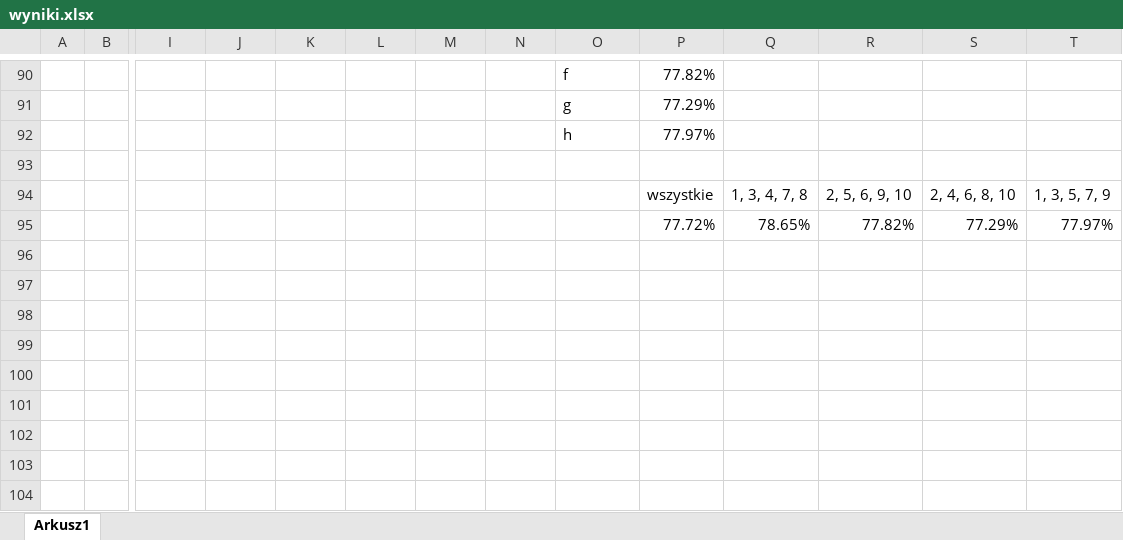
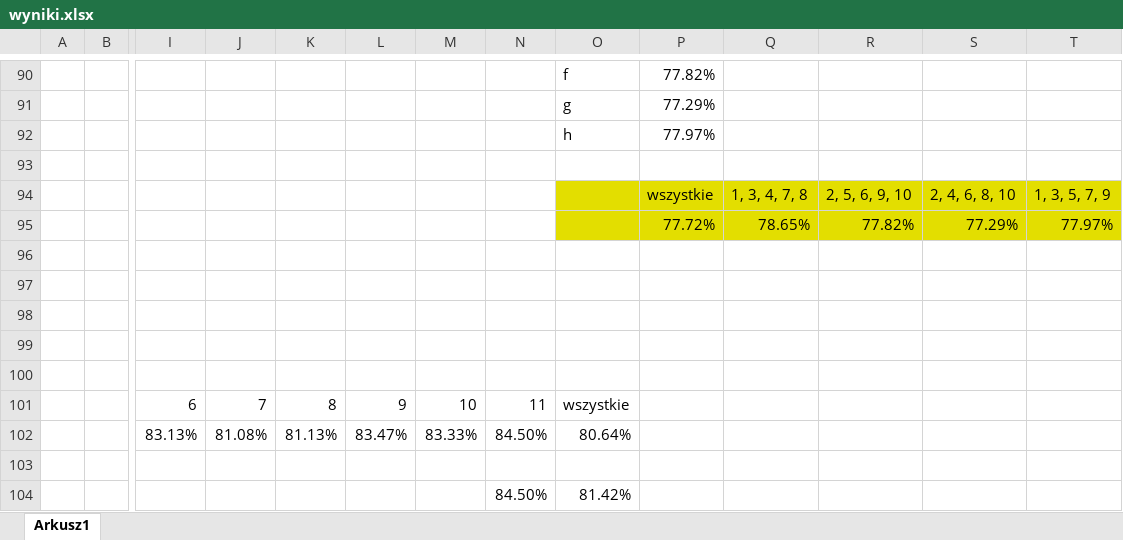
Before and after one commit to Bonniu/KSR, an Excel workbook: Sprawozdanie_zad1/wyniki.xlsx, sheet Arkusz1, drawn as a sheet; only a part is shown, gaps mark what is left out; values as stored, in another font and other column widths than the file's, no borders; charts and pictures not drawn; rows hold the shown columns only; the diff names each change by its address in the sheet, - before the commit and + after, or states it on an @@ line.

```diff
--- a/Sprawozdanie_zad1/wyniki.xlsx (sheet Arkusz1)
+++ b/Sprawozdanie_zad1/wyniki.xlsx (sheet Arkusz1)
-O94:T95 fill: none
+O94:T95 fill: #E3DE00
+row 96: (empty)
+row 97: (empty)
+row 98: (empty)
+row 99: (empty)
+row 100: (empty)
+row 101:  |  | 6 | 7 | 8 | 9 | 10 | 11 | wszystkie
+row 102:  |  | 83.13% | 81.08% | 81.13% | 83.47% | 83.33% | 84.50% | 80.64%
+row 103: (empty)
+row 104:  |  |  |  |  |  |  | 84.50% | 81.42%
```
Also changed, not shown: 10 other files.
